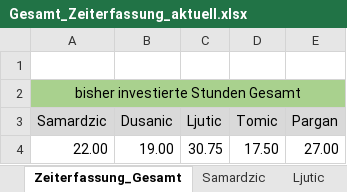
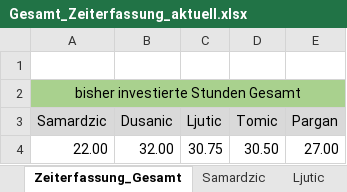
Before and after one commit to MilosTomic123/IT_Projekt_SS19, an Excel workbook: Gesamt_Zeiterfassung_aktuell.xlsx, sheet Zeiterfassung_Gesamt, drawn as a sheet; values as stored, in another font and other column widths than the file's, no borders; charts and pictures not drawn; the diff names each change by its address in the sheet, - before the commit and + after, or states it on an @@ line.

Commit message:
Update Gesamt_Zeiterfassung_aktuell.xlsx

```diff
--- a/Gesamt_Zeiterfassung_aktuell.xlsx (sheet Zeiterfassung_Gesamt)
+++ b/Gesamt_Zeiterfassung_aktuell.xlsx (sheet Zeiterfassung_Gesamt)
-B4 (Dusanic): 19.00
+B4 (Dusanic): 32.00
-D4 (Tomic): 17.50
+D4 (Tomic): 30.50
```
Also changed, not shown: sheet Tomic, sheet Dusanic, charts or pictures.
